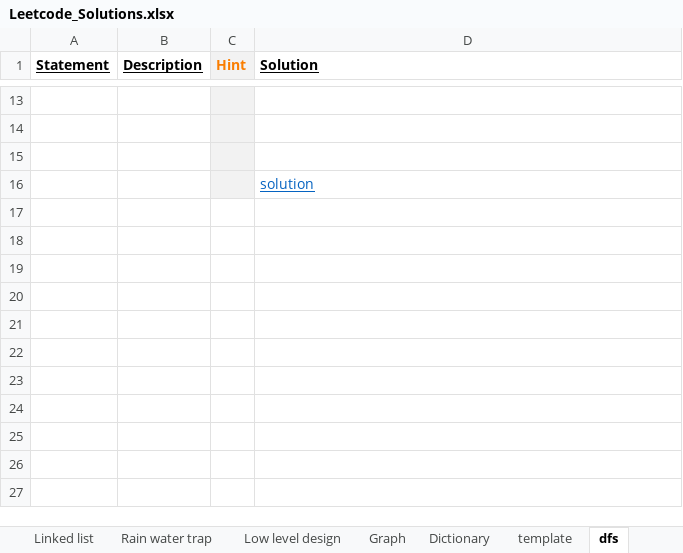
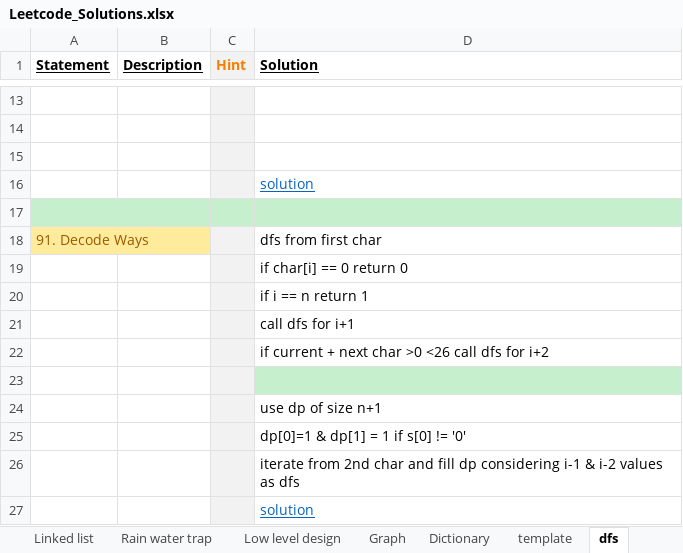
Before and after one commit to Jayaraj342/leetcode-solutions, an Excel workbook: Leetcode_Solutions.xlsx, sheet dfs, drawn as a sheet; only a part is shown, gaps mark what is left out; values as stored, in another font and other column widths than the file's, no borders; charts and pictures not drawn; the diff names each change by its address in the sheet, - before the commit and + after, or states it on an @@ line.

Commit message:
DecodeWays - Mar 15th 2022

```diff
--- a/Leetcode_Solutions.xlsx (sheet dfs)
+++ b/Leetcode_Solutions.xlsx (sheet dfs)
+row 17: (empty)
+row 18: 91. Decode Ways |  |  | dfs from first char
+row 19:  |  |  | if char[i] == 0 return 0
+row 20:  |  |  | if i == n return 1
+row 21:  |  |  | call dfs for i+1
+row 22:  |  |  | if current + next char >0 <26 call dfs for i+2
+row 23: (empty)
+row 24:  |  |  | use dp of size n+1
+row 25:  |  |  | dp[0]=1 & dp[1] = 1 if s[0] != '0'
+row 26:  |  |  | iterate from 2nd char and fill dp considering i-1 & i-2 values as dfs
+row 27:  |  |  | solution
```
Also changed, not shown: charts or pictures, 1 other file.
